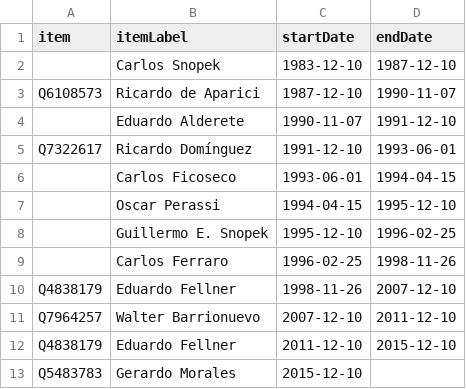
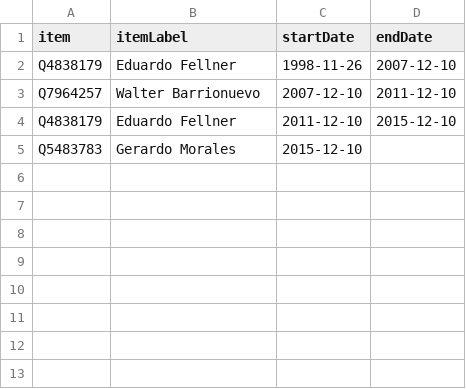
Before and after one commit to every-politician-scrapers/argentina-ministers, a CSV file: sources/governor-jujuy/scraped.csv, drawn as a sheet; the diff names each change by its address in the sheet, - before the commit and + after, or states it on an @@ line.

```diff
--- a/sources/governor-jujuy/scraped.csv
+++ b/sources/governor-jujuy/scraped.csv
-row 2:  | Carlos Snopek | 1983-12-10 | 1987-12-10
-row 3: Q6108573 | Ricardo de Aparici | 1987-12-10 | 1990-11-07
-row 4:  | Eduardo Alderete | 1990-11-07 | 1991-12-10
-row 5: Q7322617 | Ricardo Domínguez | 1991-12-10 | 1993-06-01
-row 6:  | Carlos Ficoseco | 1993-06-01 | 1994-04-15
-row 7:  | Oscar Perassi | 1994-04-15 | 1995-12-10
-row 8:  | Guillermo E. Snopek | 1995-12-10 | 1996-02-25
-row 9:  | Carlos Ferraro | 1996-02-25 | 1998-11-26
```
Also changed, not shown: sources/governor-jujuy/wikidata.csv, 6 other files.
